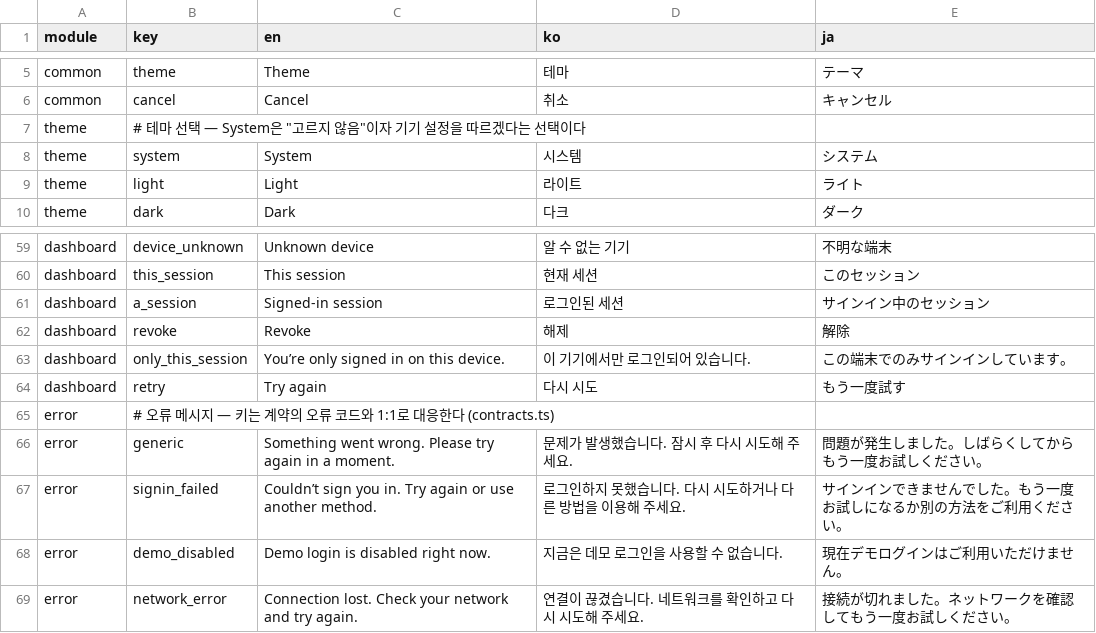
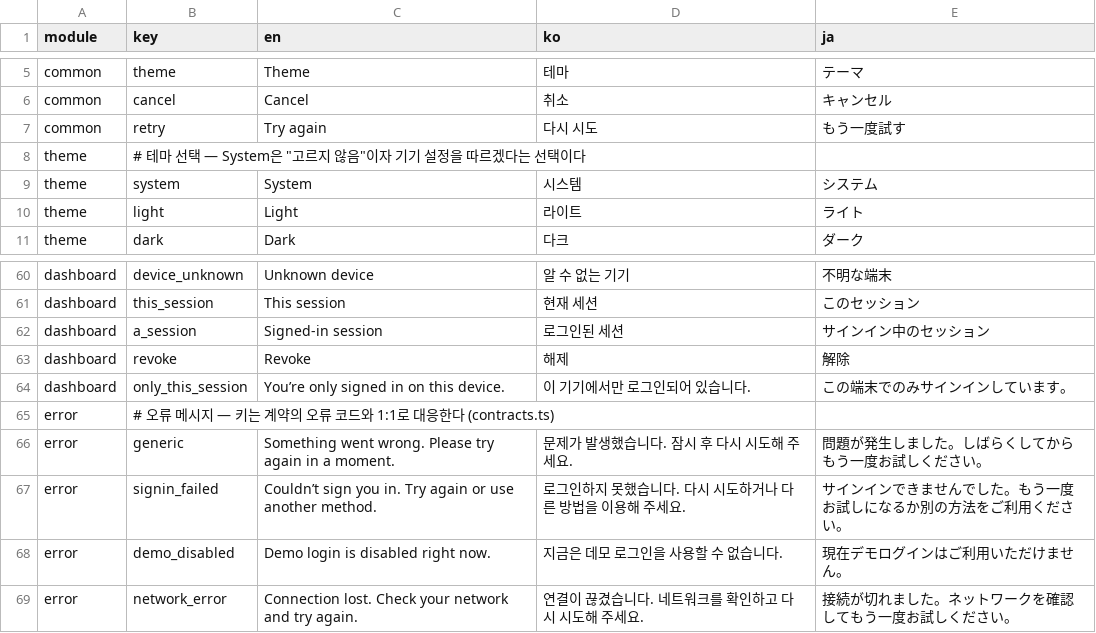
Before and after one commit to krhsjung/prism, a CSV file: i18n/client.csv, drawn as a sheet; only a part is shown, gaps mark what is left out.

Commit message:
refactor(i18n): move the retry label to the common module
- promote dashboard.retry to common.retry: the WebRTC lobby needs the
  same word, and a second copy would drift
- repoint the three call sites (web, iOS, Android) at the new key
- regenerate the locale outputs

```diff
--- a/i18n/client.csv
+++ b/i18n/client.csv
@@ -6,2 +6,3 @@ common,theme,Theme,테마,テーマ
 common,cancel,Cancel,취소,キャンセル
+common,retry,Try again,다시 시도,もう一度試す
 theme,"# 테마 선택 — System은 ""고르지 않음""이자 기기 설정을 따르겠다는 선택이다",,,
@@ -63,3 +64,2 @@ dashboard,revoke,Revoke,해제,解除
 dashboard,only_this_session,You’re only signed in on this device.,이 기기에서만 로그인되어 있습니다.,この端末でのみサインインしています。
-dashboard,retry,Try again,다시 시도,もう一度試す
 error,# 오류 메시지 — 키는 계약의 오류 코드와 1:1로 대응한다 (contracts.ts),,,
```
Also changed, not shown: 16 other files.
